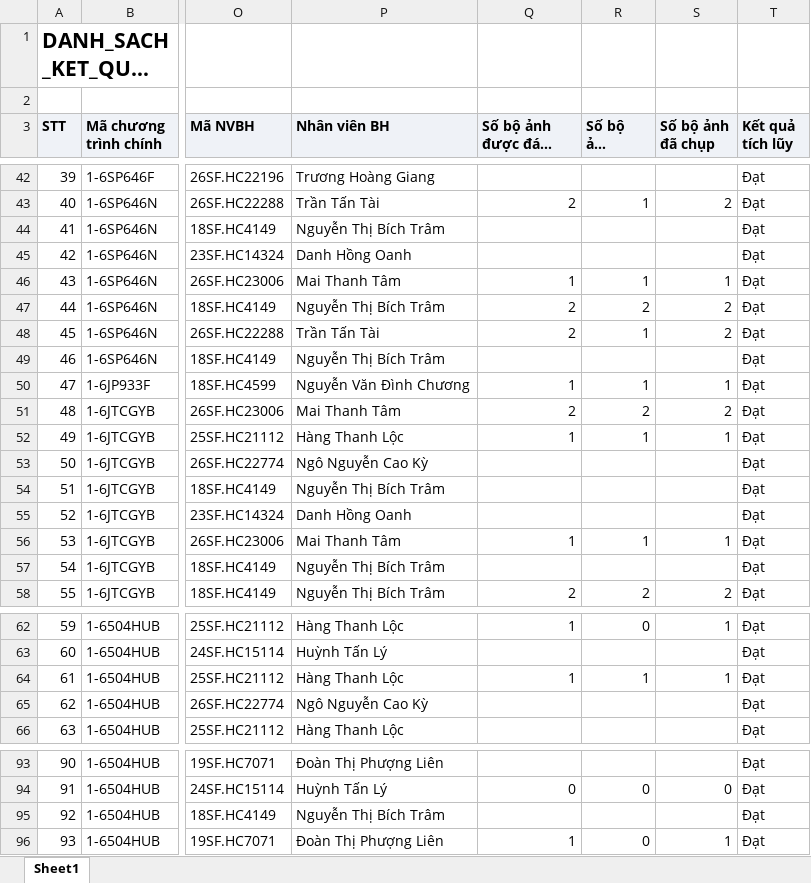
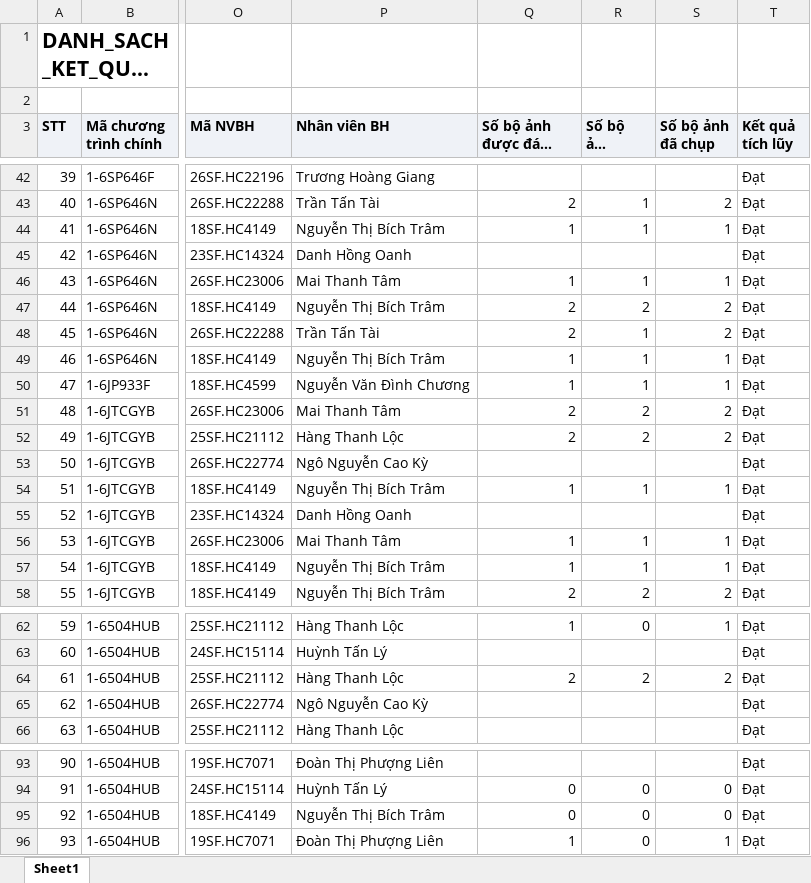
Before and after one commit to Tantt2026/Dashboard-Masan, an Excel workbook: data/Thang11/DANH_SACH_KET_QUA_CUA_HANG_THAM_GIA_CHUONG_TRINH.xlsx, sheet Sheet1, drawn as a sheet; only a part is shown, gaps mark what is left out; long unchanged cells end in …; values as stored, in another font and other column widths than the file's, no borders; the diff covers the shown part only; the diff names each change by its address in the sheet, - before the commit and + after, or states it on an @@ line.

```diff
--- a/data/Thang11/DANH_SACH_KET_QUA_CUA_HANG_THAM_GIA_CHUONG_TRINH.xlsx (sheet Sheet1)
+++ b/data/Thang11/DANH_SACH_KET_QUA_CUA_HANG_THAM_GIA_CHUONG_TRINH.xlsx (sheet Sheet1)
-Q44 (Số bộ ảnh được đánh giá): (empty)
+Q44 (Số bộ ảnh được đánh giá): 1
-R44 (Số bộ ảnh duyệt): (empty)
+R44 (Số bộ ảnh duyệt): 1
-S44 (Số bộ ảnh đã chụp): (empty)
+S44 (Số bộ ảnh đã chụp): 1
-Q49 (Số bộ ảnh được đánh giá): (empty)
+Q49 (Số bộ ảnh được đánh giá): 1
-R49 (Số bộ ảnh duyệt): (empty)
+R49 (Số bộ ảnh duyệt): 1
-S49 (Số bộ ảnh đã chụp): (empty)
+S49 (Số bộ ảnh đã chụp): 1
-Q52 (Số bộ ảnh được đánh giá): 1
+Q52 (Số bộ ảnh được đánh giá): 2
-R52 (Số bộ ảnh duyệt): 1
+R52 (Số bộ ảnh duyệt): 2
-S52 (Số bộ ảnh đã chụp): 1
+S52 (Số bộ ảnh đã chụp): 2
-Q54 (Số bộ ảnh được đánh giá): (empty)
+Q54 (Số bộ ảnh được đánh giá): 1
-R54 (Số bộ ảnh duyệt): (empty)
+R54 (Số bộ ảnh duyệt): 1
-S54 (Số bộ ảnh đã chụp): (empty)
+S54 (Số bộ ảnh đã chụp): 1
-Q57 (Số bộ ảnh được đánh giá): (empty)
+Q57 (Số bộ ảnh được đánh giá): 1
-R57 (Số bộ ảnh duyệt): (empty)
+R57 (Số bộ ảnh duyệt): 1
-S57 (Số bộ ảnh đã chụp): (empty)
+S57 (Số bộ ảnh đã chụp): 1
-Q64 (Số bộ ảnh được đánh giá): 1
+Q64 (Số bộ ảnh được đánh giá): 2
-R64 (Số bộ ảnh duyệt): 1
+R64 (Số bộ ảnh duyệt): 2
-S64 (Số bộ ảnh đã chụp): 1
+S64 (Số bộ ảnh đã chụp): 2
-Q95 (Số bộ ảnh được đánh giá): (empty)
+Q95 (Số bộ ảnh được đánh giá): 0
-R95 (Số bộ ảnh duyệt): (empty)
+R95 (Số bộ ảnh duyệt): 0
-S95 (Số bộ ảnh đã chụp): (empty)
+S95 (Số bộ ảnh đã chụp): 0
```
Also changed, not shown: 15 edited cells elsewhere in this sheet, data/Thang11/DanhSachChiTietDonHang.xlsx, data/Thang11/DanhSachLichViengTham.xlsx, 1 other file.
